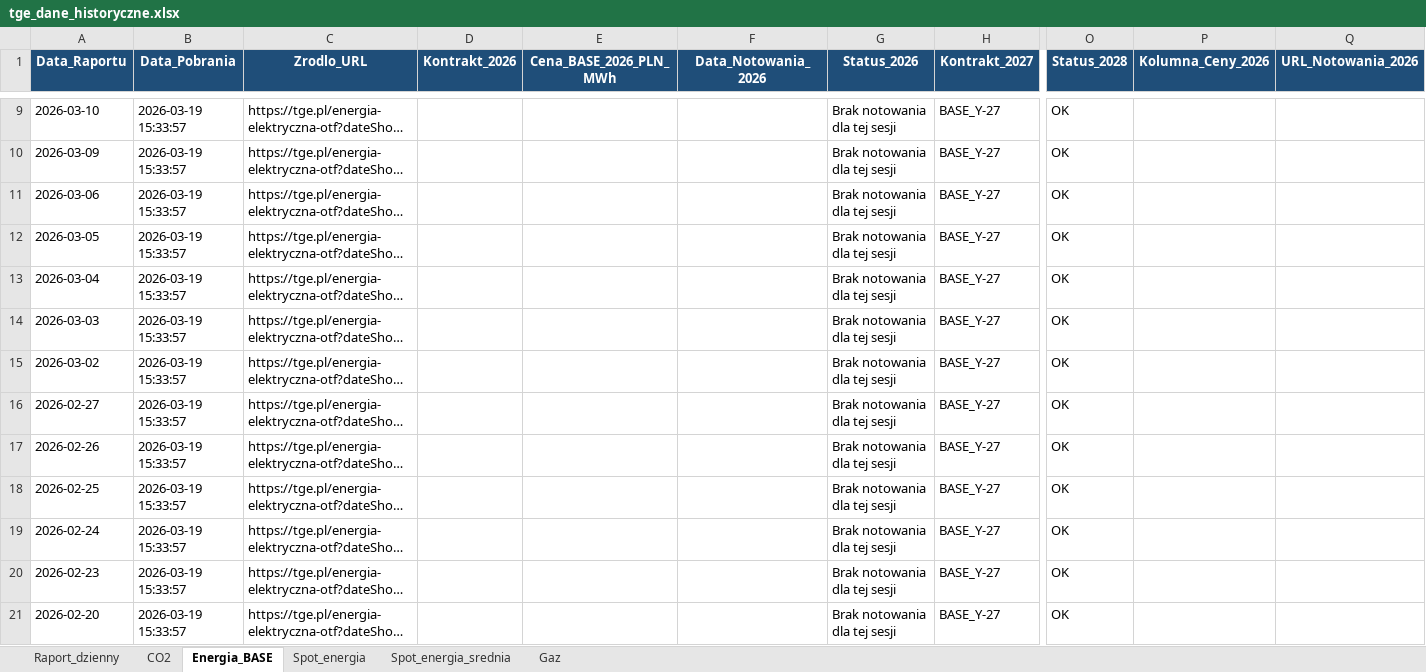
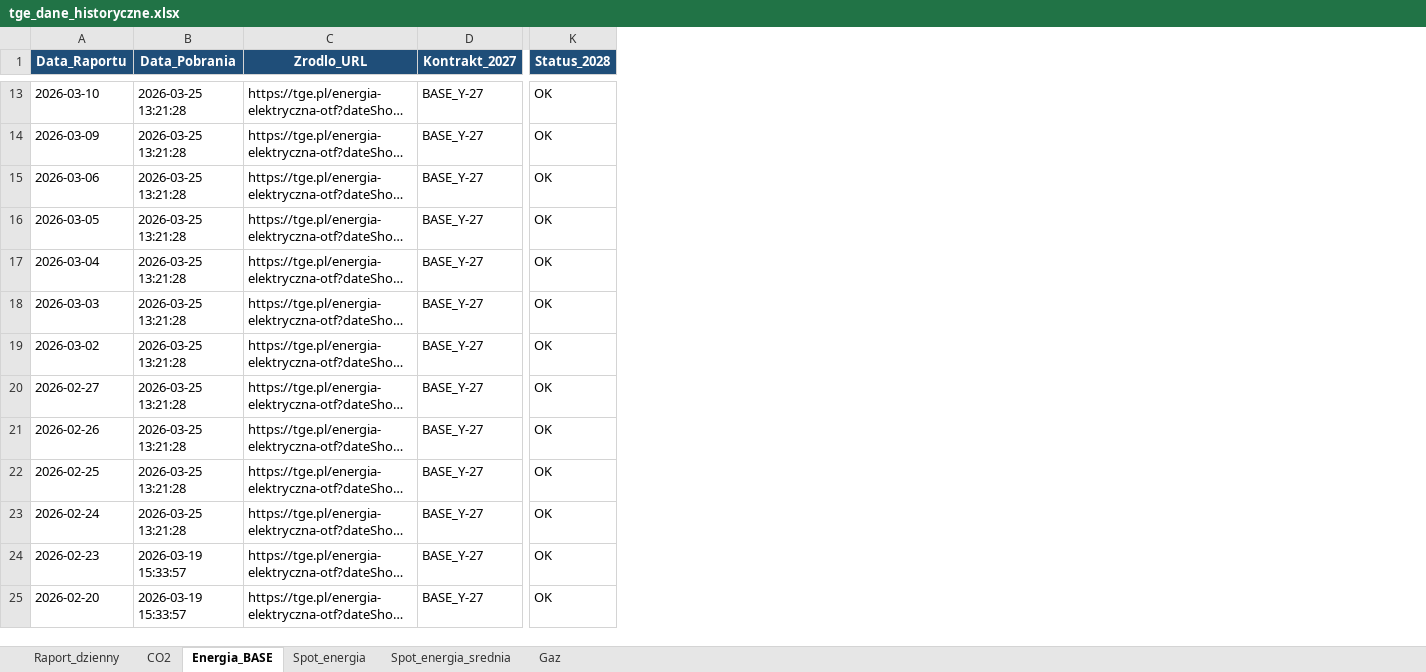
Before and after one commit to maslankadamian/Scraper-TGE, an Excel workbook: tge_dane_historyczne.xlsx, sheet Energia_BASE, drawn as a sheet; only a part is shown, gaps mark what is left out; long unchanged cells end in …; values as stored, in another font and other column widths than the file's, no borders; removed rows and columns are numbered as before the commit, all else as after; the diff covers the shown part only; the diff names each change by its address in the sheet, - before the commit and + after, or states it on an @@ line.

```diff
--- a/tge_dane_historyczne.xlsx (sheet Energia_BASE)
+++ b/tge_dane_historyczne.xlsx (sheet Energia_BASE)
-column D (Kontrakt_2026), empty
-column E (Cena_BASE_2026_PLN_MWh), empty
-column F (Data_Notowania_2026), empty
-column G (Status_2026), rows 9-21: all Brak notowania dla tej sesji
-column P (Kolumna_Ceny_2026), empty
-column Q (URL_Notowania_2026), empty
-B13:B23 (Data_Pobrania): 2026-03-19 15:33:57
+B13:B23 (Data_Pobrania): 2026-03-25 13:21:28
```
Also changed, not shown: 4 added rows and 7 edited cells elsewhere in this sheet, sheet Spot_energia, sheet Gaz, sheet Raport_dzienny, sheet CO2, sheet Spot_energia_srednia, 4 other files.
